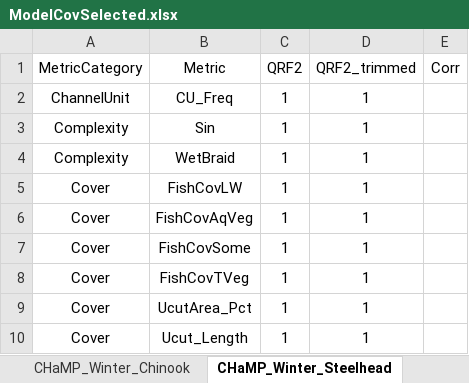
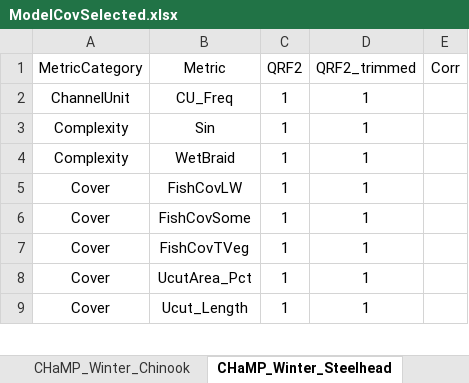
Before and after one commit to Mount-Hood-Environmental/QRF_extrapolation, an Excel workbook: model_fit_selection/ModelCovSelected.xlsx, sheet CHaMP_Winter_Steelhead, drawn as a sheet; only a part is shown; values as stored, in another font and other column widths than the file's, no borders; the diff names each change by its address in the sheet, - before the commit and + after, or states it on an @@ line.

Commit message:
One quick correction for ModelCovSelected

```diff
--- a/model_fit_selection/ModelCovSelected.xlsx (sheet CHaMP_Winter_Steelhead)
+++ b/model_fit_selection/ModelCovSelected.xlsx (sheet CHaMP_Winter_Steelhead)
-row 6: Cover | FishCovAqVeg | 1 | 1
```
Also changed, not shown: sheet CHaMP_Winter_Chinook.
